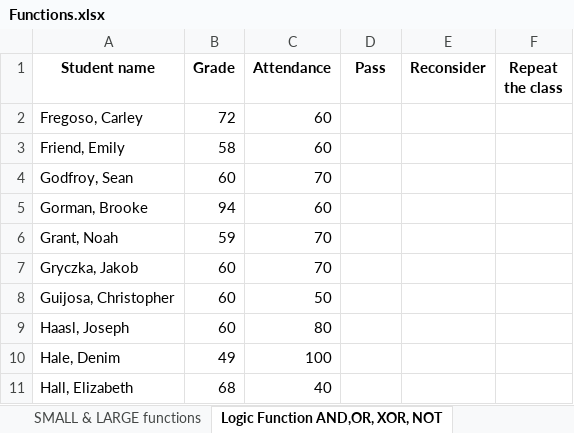
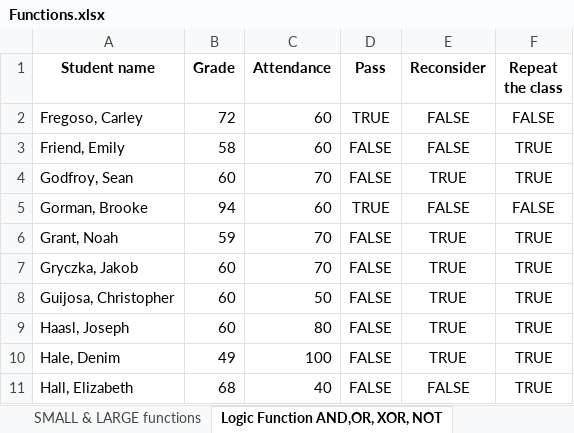
Before and after one commit to siddartha-10/Excel, an Excel workbook: Excel_bootcamp/Functions Datasets start files/Functions.xlsx, sheet Logic Function AND,OR, XOR, NOT, drawn as a sheet; values as stored, in another font and other column widths than the file's, no borders; the diff names each change by its address in the sheet, - before the commit and + after, or states it on an @@ line.

```diff
--- a/Excel_bootcamp/Functions Datasets start files/Functions.xlsx (sheet Logic Function AND,OR, XOR, NOT)
+++ b/Excel_bootcamp/Functions Datasets start files/Functions.xlsx (sheet Logic Function AND,OR, XOR, NOT)
-D2 (Pass): (empty)
+D2 (Pass): TRUE
-E2:E3 (Reconsider): (empty)
+E2:E3 (Reconsider): FALSE
-F2 (Repeat the class): (empty)
+F2 (Repeat the class): FALSE
-D3:D4 (Pass): (empty)
+D3:D4 (Pass): FALSE
-F3:F4 (Repeat the class): (empty)
+F3:F4 (Repeat the class): TRUE
-E4 (Reconsider): (empty)
+E4 (Reconsider): TRUE
-D5 (Pass): (empty)
+D5 (Pass): TRUE
-E5 (Reconsider): (empty)
+E5 (Reconsider): FALSE
-F5 (Repeat the class): (empty)
+F5 (Repeat the class): FALSE
-D6:D11 (Pass): (empty)
+D6:D11 (Pass): FALSE
-E6:E10 (Reconsider): (empty)
+E6:E10 (Reconsider): TRUE
-F6:F11 (Repeat the class): (empty)
+F6:F11 (Repeat the class): TRUE
-E11 (Reconsider): (empty)
+E11 (Reconsider): FALSE
```
Also changed, not shown: sheet Math functions, sheet Logic functions IF, IFS, sheet SMALL & LARGE functions, sheet Simple Formulas, formulas that keep their value, Excel_bootcamp/Functions Datasets start files/Flash Fill Names.xlsx, 8 other files.
